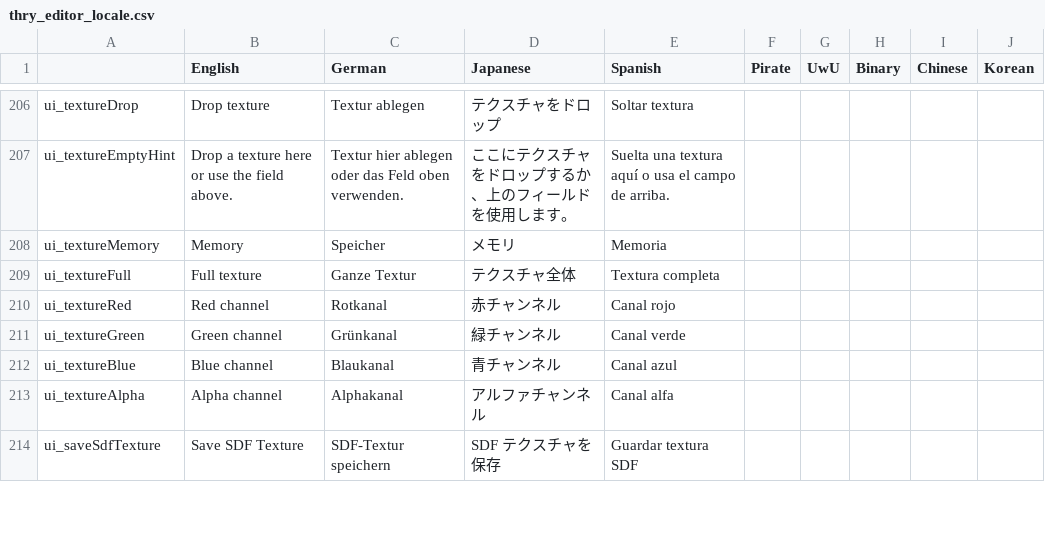
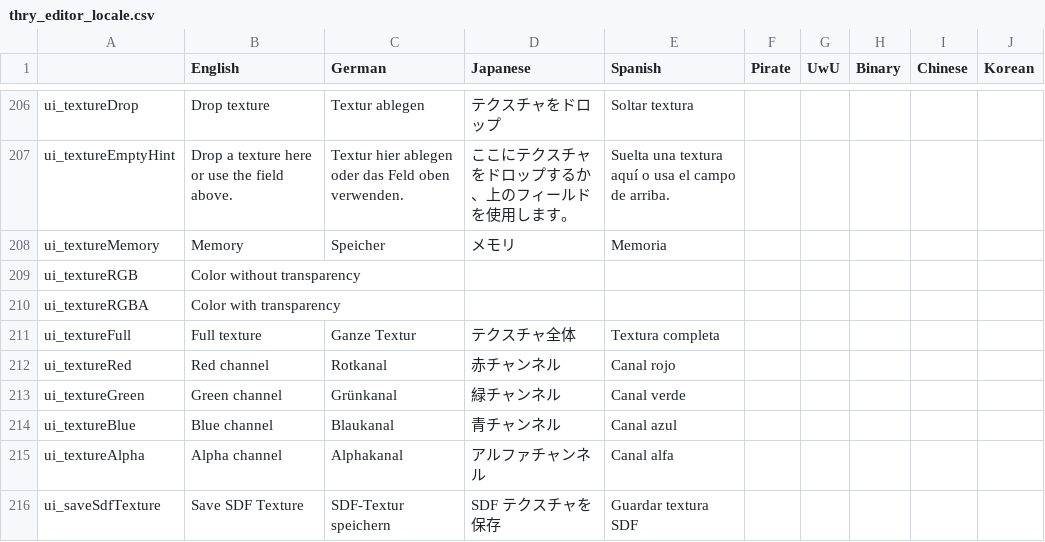
Before and after one commit to poiyomi/ThryEditor, a CSV file: thry_editor_locale.csv, drawn as a sheet; only a part is shown, gaps mark what is left out.

Commit message:
Separate opaque RGB and transparent RGBA texture previews

```diff
--- a/thry_editor_locale.csv
+++ b/thry_editor_locale.csv
@@ -208,2 +208,4 @@ ui_textureEmptyHint,Drop a texture here or use the field above.,Textur hier able
 ui_textureMemory,Memory,Speicher,メモリ,Memoria,,,,,,
+ui_textureRGB,Color without transparency,,,,,,,,,
+ui_textureRGBA,Color with transparency,,,,,,,,,
 ui_textureFull,Full texture,Ganze Textur,テクスチャ全体,Textura completa,,,,,,
```
Also changed, not shown: 5 other files.
